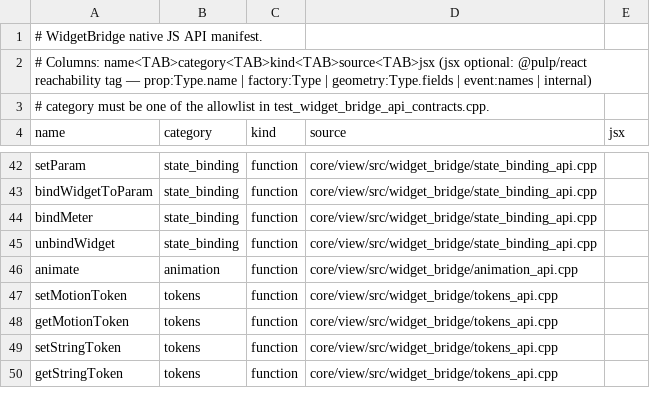
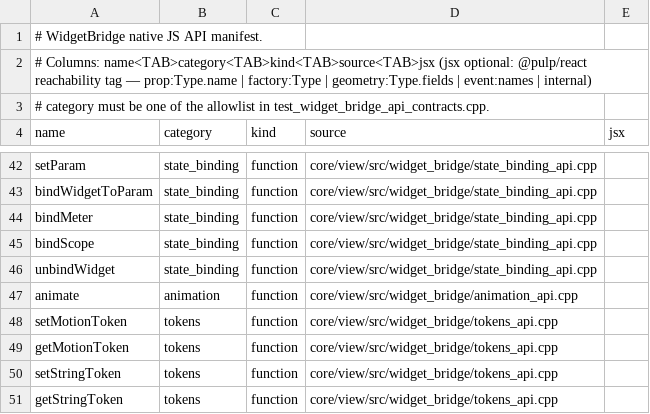
Before and after one commit to Generous-Corp/pulp, a TSV file: core/view/src/widget_bridge_api_manifest.tsv, drawn as a sheet; only a part is shown, gaps mark what is left out; the diff names each change by its address in the sheet, - before the commit and + after, or states it on an @@ line.

Commit message:
feat(view): bindScope and staleness decay for value channels
`bindScope(id, "value:<name>")` binds a SpectrumView or WaveformView to a
vector value channel, so a scope shows what the processor is actually
producing instead of being push-from-JS only. Scope sources are value
channels exclusively — no parameter shape carries a block of samples, so
binding one to a param name fails rather than half-working.

The larger half is staleness. A view bound to a channel has to fall back
to the channel's declared `neutral` when the writer stops, or a meter
freezes on its last reading and reports compression that is no longer
happening. That cannot be derived from the value: a compressor holding a
steady -6 dB publishes the SAME number every block and must keep reading
-6, while a processor whose audio stopped publishes nothing and must
decay. Value equality cannot tell those apart.

So the sources now carry the fact a reader actually needs. `PublishCounter`
is a shared base for MeterSource / VectorSource / ScalarSource holding a
monotonic counter bumped in publish(). The store is relaxed — it orders no
other memory, it only has to be monotonic and eventually visible — so the
audio-thread publish path stays alloc-free and non-blocking. A binding
compares the sequence, not the value, and decays after 250 ms without a
publish. A stale scope renders empty rather than holding its last block,
which would read as live audio that stopped moving.

Shape mismatch is a MISS, not a coercion: a scope bound to a meter channel
fails with `unknown_value_channel` instead of drawing a plausible picture
of the wrong thing — the same contract C1 chose at declare time, applied
at bind time.

3 tests, all three behaviours mutation-verified. The one that matters:
neutering the publish counter — which makes staleness behaviourally
value-based — is caught, so the counter is load-bearing rather than
defensive.

Hotspot-Grow: core/view/include/pulp/view/widget_bridge.hpp reason="one vector-source pointer plus the staleness sequence/timestamp/neutral on ParamBinding, and two private helpers; the counter itself lives in value_source.hpp"
Compat-Update: skip prefix=* reason="value-channel scope binding and staleness; touches no web-platform surface, so canvas2d/css/html/imports/react/rn/yoga coverage is unchanged"

```diff
--- a/core/view/src/widget_bridge_api_manifest.tsv
+++ b/core/view/src/widget_bridge_api_manifest.tsv
+row 45: bindScope | state_binding | function | core/view/src/widget_bridge/state_binding_api.cpp
```
Also changed, not shown: 10 other files.
